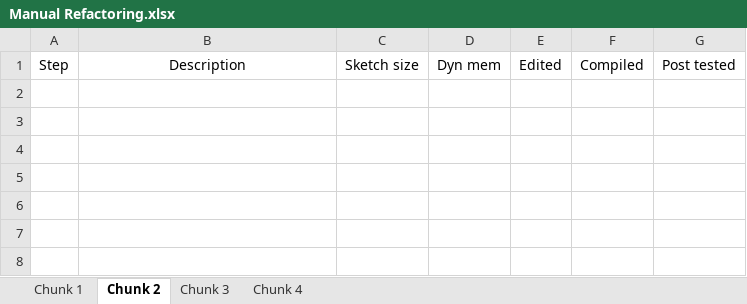
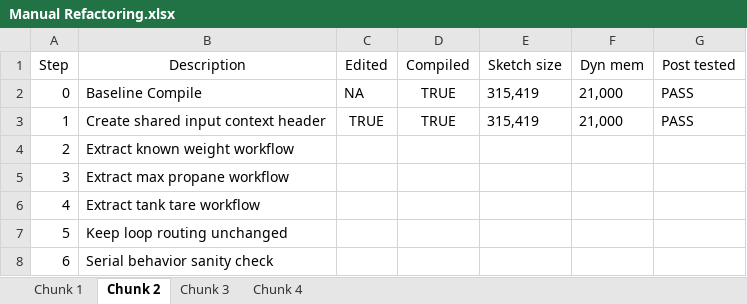
Before and after one commit to manweile/ESP32_Scale, an Excel workbook: Documentation/Copilot/Manual Refactoring.xlsx, sheet Chunk 2, drawn as a sheet; values as stored, in another font and other column widths than the file's, no borders; removed rows and columns are numbered as before the commit, all else as after; the diff names each change by its address in the sheet, - before the commit and + after, or states it on an @@ line.

Commit message:
chunk2 step 1 Create shared input context header

```diff
--- a/Documentation/Copilot/Manual Refactoring.xlsx (sheet Chunk 2)
+++ b/Documentation/Copilot/Manual Refactoring.xlsx (sheet Chunk 2)
-column C (Sketch size), empty
-column D (Dyn mem), empty
+column E (Sketch size), empty
+column F (Dyn mem), empty
+row 2: 0 | Baseline Compile | NA | TRUE | 315,419 | 21,000 | PASS
+row 3: 1 | Create shared input context header | TRUE | TRUE | 315,419 | 21,000 | PASS
+row 4: 2 | Extract known weight workflow
+row 5: 3 | Extract max propane workflow
+row 6: 4 | Extract tank tare workflow
+row 7: 5 | Keep loop routing unchanged
+row 8: 6 | Serial behavior sanity check
```
Also changed, not shown: sheet Chunk 1, 3 other files.
